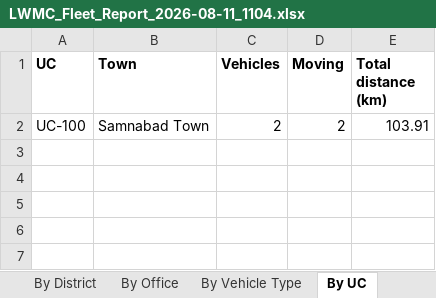
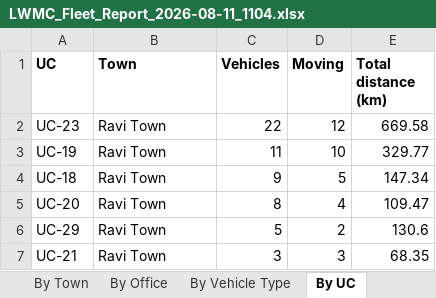
Before and after one commit to hamza48927/fleet-analysis-lwmc, an Excel workbook: LWMC_Fleet_Report_2026-08-11_1104.xlsx, sheet By UC, drawn as a sheet; values as stored, in another font and other column widths than the file's, no borders; removed rows and columns are numbered as before the commit, all else as after; the diff names each change by its address in the sheet, - before the commit and + after, or states it on an @@ line.

Commit message:
Add zone-level filtering, working hours distribution, and desktop XLSX export
Zones now resolve from lahore_ucs.geojson's UC->zone mapping rather than
raw roster text, and drive a new zone filter, always-on UC labels, and
By Zone report sheet. Adds a per-town working hours distribution table
(Analytics, Excel, and written report) mirroring the org's Agency Wise
Fleet Analysis workbook. The desktop app now saves XLSX exports directly
via a QWebChannel bridge instead of relying on the browser download flow.

```diff
--- a/LWMC_Fleet_Report_2026-08-11_1104.xlsx (sheet By UC)
+++ b/LWMC_Fleet_Report_2026-08-11_1104.xlsx (sheet By UC)
-sheet tab: By District
+sheet tab: By Town
-row 2: UC-100 | Samnabad Town | 2 | 2 | 103.91
+row 2: UC-23 | Ravi Town | 22 | 12 | 669.58
+row 3: UC-19 | Ravi Town | 11 | 10 | 329.77
+row 4: UC-18 | Ravi Town | 9 | 5 | 147.34
+row 5: UC-20 | Ravi Town | 8 | 4 | 109.47
+row 6: UC-29 | Ravi Town | 5 | 2 | 130.6
+row 7: UC-21 | Ravi Town | 3 | 3 | 68.35
```
Also changed, not shown: sheet By Employee, sheet Vehicle Detail, sheet Watchlist, sheet By Vehicle Type, sheet By Office, sheet Summary, 1 more sheet, other sheet tabs, 6 other files.
